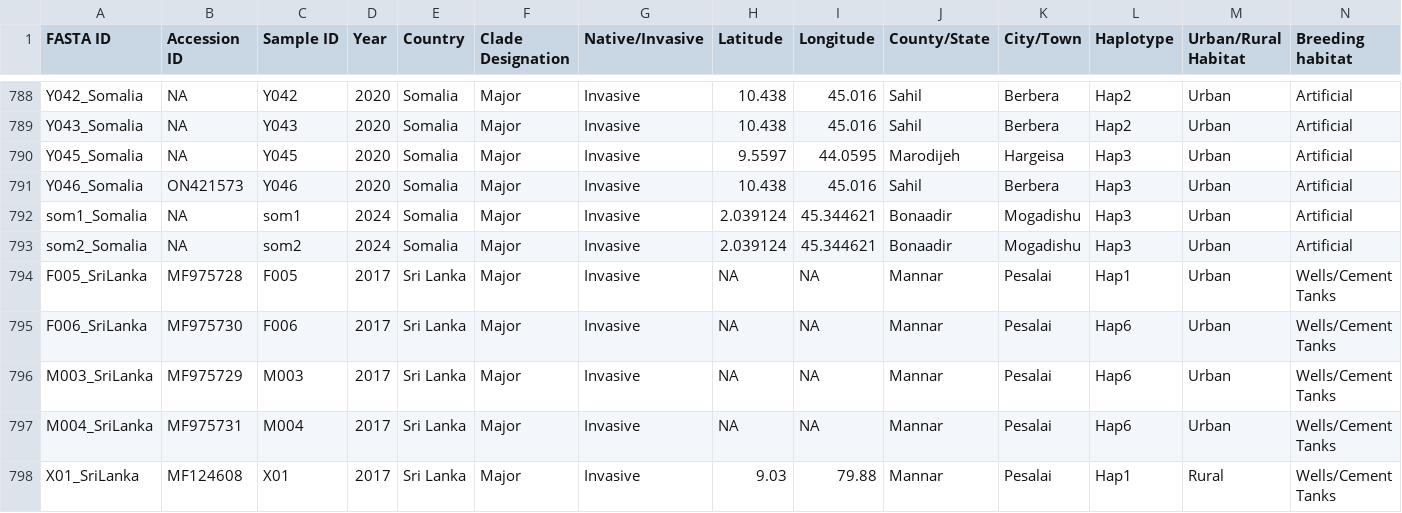
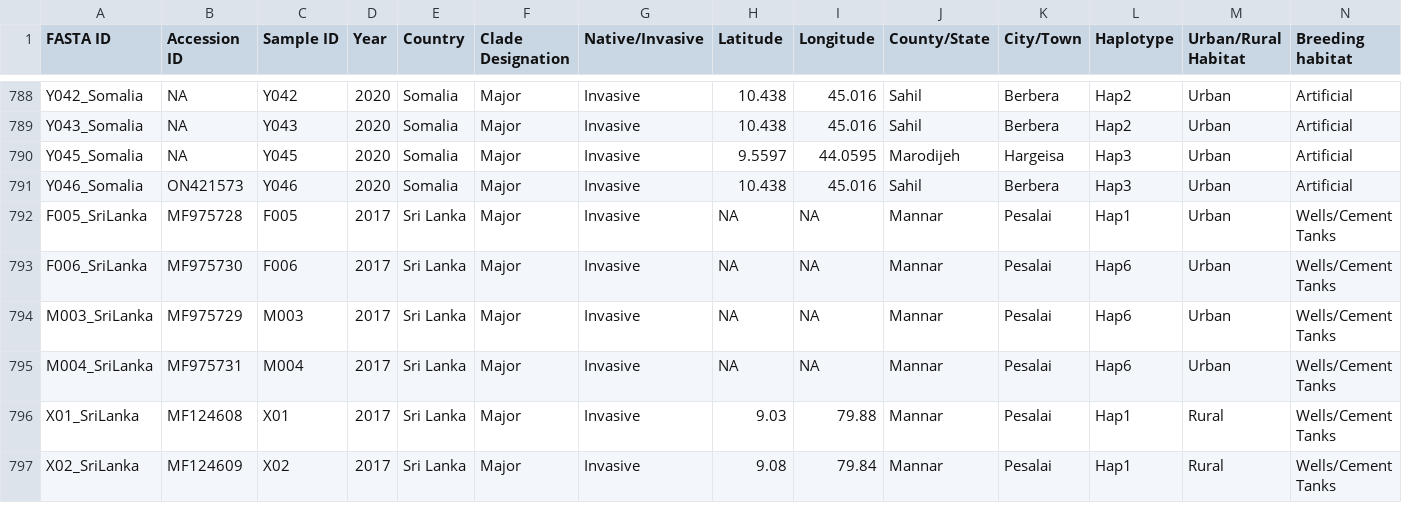
Before and after one commit to sayalg/VIA, a CSV file: Dashboard/data/FinalCOI_metadata.csv, drawn as a sheet; only a part is shown, gaps mark what is left out; the shorter side is filled out with more unchanged rows; rows hold the shown columns only; the diff names each change by its address in the sheet, - before the commit and + after, or states it on an @@ line.

Commit message:
Removed sample

```diff
--- a/Dashboard/data/FinalCOI_metadata.csv
+++ b/Dashboard/data/FinalCOI_metadata.csv
-row 792: som1_Somalia | NA | som1 | 2024 | Somalia | Major | Invasive | 2.039124 | 45.344621 | Bonaadir | Mogadishu | Hap3 | Urban | Artificial
-row 793: som2_Somalia | NA | som2 | 2024 | Somalia | Major | Invasive | 2.039124 | 45.344621 | Bonaadir | Mogadishu | Hap3 | Urban | Artificial
```
Also changed, not shown: Dashboard/data/FinalCOI_metadata_w_coor.csv, 1 other file.
